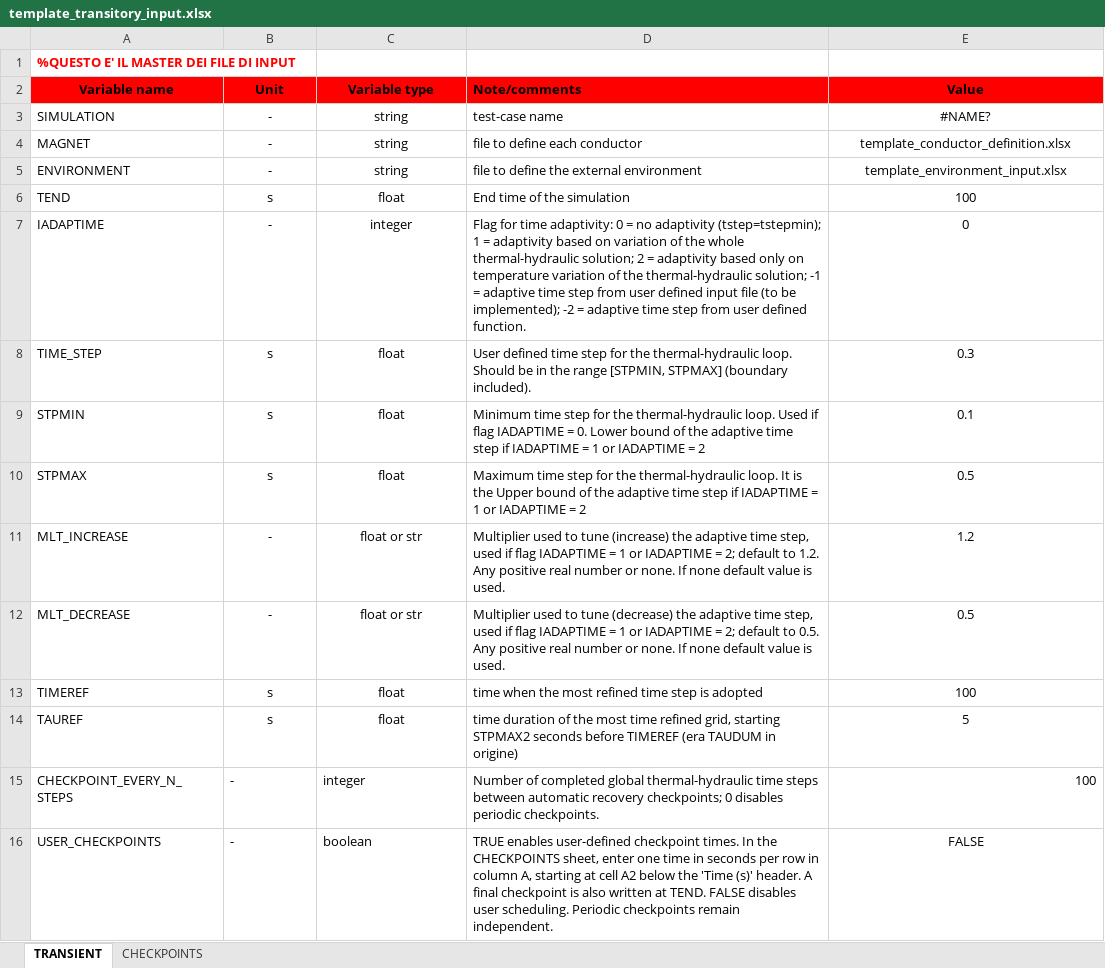
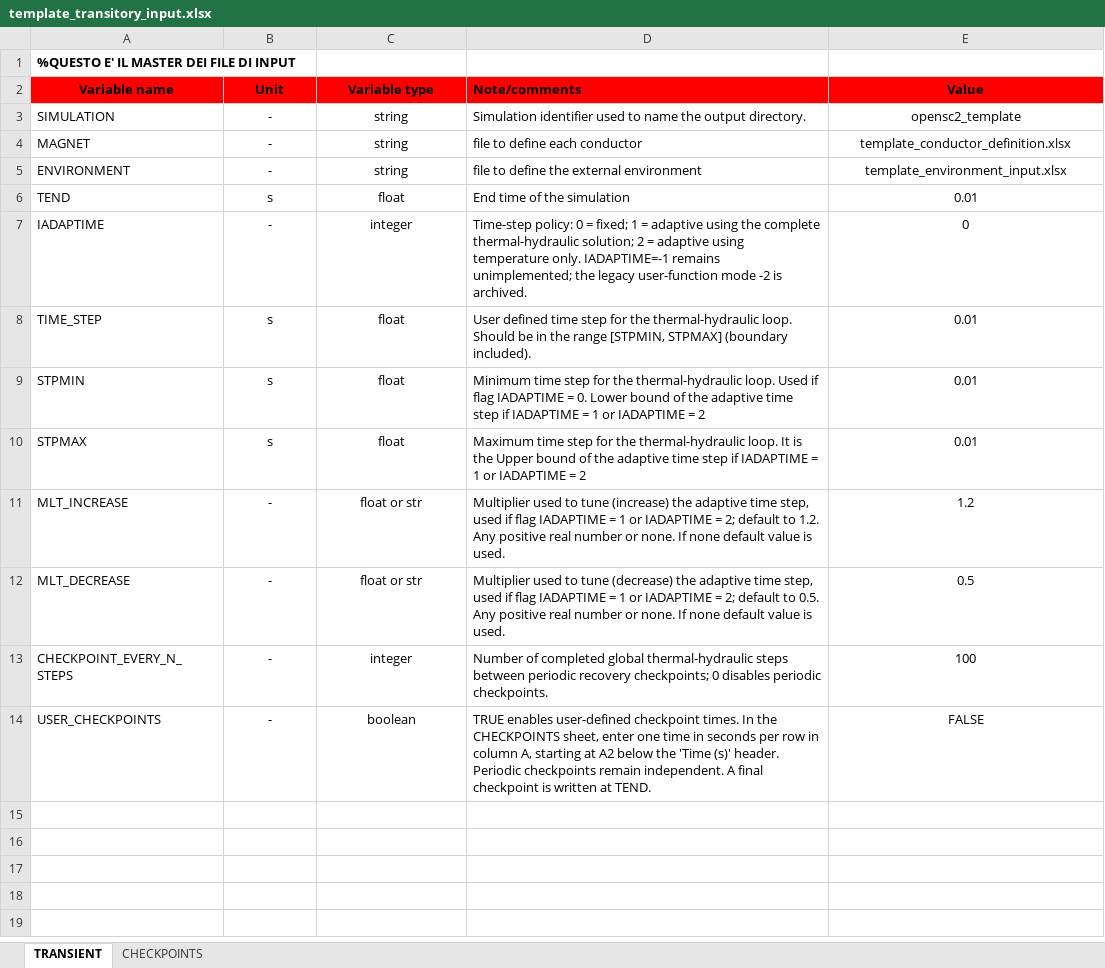
Before and after one commit to MAHTEP/OPENSC2, an Excel workbook: source_code/input_files/input_file_template/template_transitory_input.xlsx, sheet TRANSIENT, drawn as a sheet; values as stored, in another font and other column widths than the file's, no borders; removed rows and columns are numbered as before the commit, all else as after; the diff names each change by its address in the sheet, - before the commit and + after, or states it on an @@ line.

Commit message:
feat(inputs): finalize XLSX templates and controls
Adopt a runnable ITER TF-like case as the official XLSX input template.

Implement separate strain interpolation control, the electric substep limit, and transverse transport multipliers.

Remove unsupported legacy controls, document the resulting schema, and add input semantics and template validation tests.

```diff
--- a/source_code/input_files/input_file_template/template_transitory_input.xlsx (sheet TRANSIENT)
+++ b/source_code/input_files/input_file_template/template_transitory_input.xlsx (sheet TRANSIENT)
-A1 text colour: #FF0000
+A1 text colour: black
-D3 (Note/comments): test-case name
+D3 (Note/comments): Simulation identifier used to name the output directory.
-E3 (Value): #NAME?
+E3 (Value): opensc2_template
-E6 (Value): 100
+E6 (Value): 0.01
-D7 (Note/comments): Flag for time adaptivity: 0 = no adaptivity (tstep=tstepmin); 1 = adaptivity based on variation of the whole thermal-hydraulic solution; 2 = adaptivity based only on temperature variation of the thermal-hydraulic solution; -1 = adaptive time step from user defined input file (to be implemented); -2 = adaptive time step from user defined function.
+D7 (Note/comments): Time-step policy: 0 = fixed; 1 = adaptive using the complete thermal-hydraulic solution; 2 = adaptive using temperature only. IADAPTIME=-1 remains unimplemented; the legacy user-function mode -2 is archived.
-E8 (Value): 0.3
+E8 (Value): 0.01
-E9 (Value): 0.1
+E9 (Value): 0.01
-E10 (Value): 0.5
+E10 (Value): 0.01
-row 13: TIMEREF | s | float | time when the most refined time step is adopted | 100
-row 14: TAUREF | s | float | time duration of the most time refined grid, starting STPMAX2 seconds before TIMEREF (era TAUDUM in origine) | 5
-B13:C14 alignment: left
+B13:C14 alignment: center
-D13 (Note/comments): …global thermal-hydraulic time steps between automatic recovery checkpoints;…
+D13 (Note/comments): …global thermal-hydraulic steps between periodic recovery checkpoints;…
-E13 alignment: right
+E13 alignment: center
-D14 (Note/comments): …starting at cell A2 below the 'Time (s)' header. A final checkpoint is also written at TEND. FALSE disables user scheduling. Periodic checkpoints remain independent.
+D14 (Note/comments): …starting at A2 below the 'Time (s)' header. Periodic checkpoints remain independent. A final checkpoint is written at TEND.
```
Also changed, not shown: sheet CHECKPOINTS, 25 other files.
